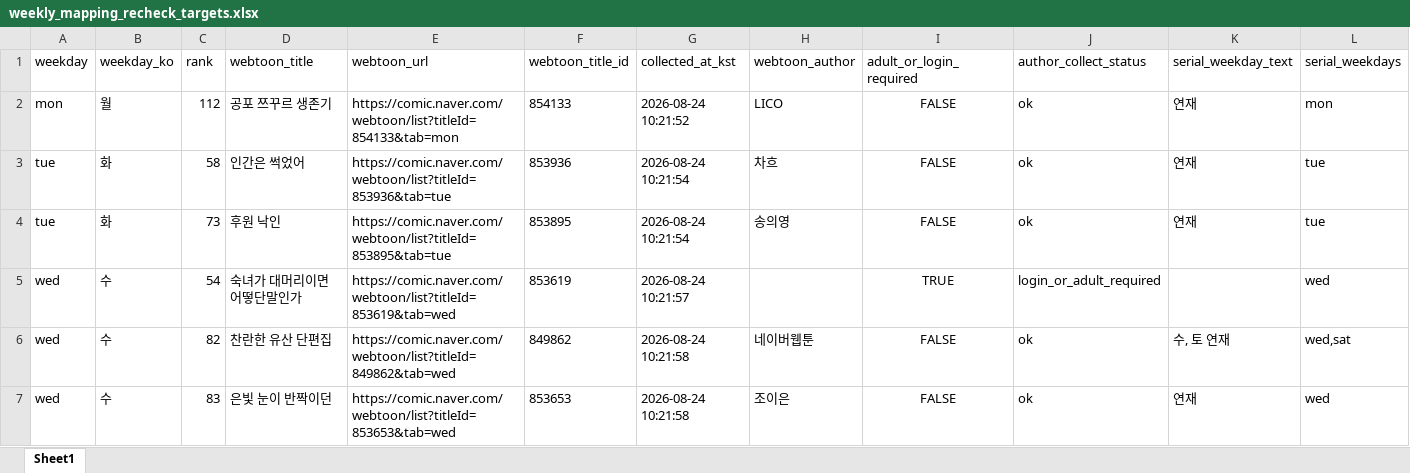
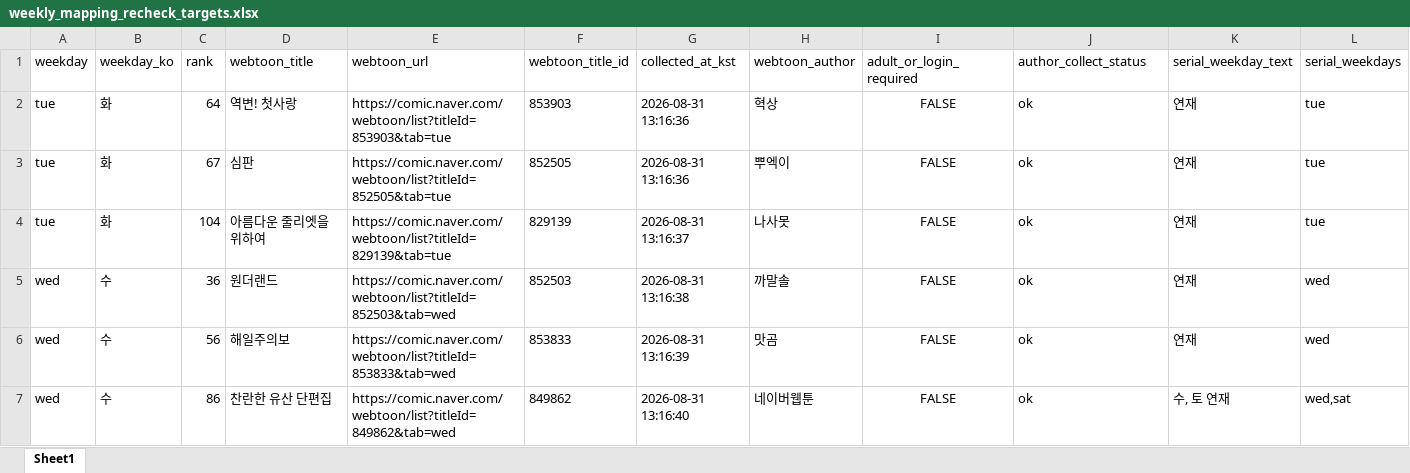
Before and after one commit to johnlee211/web_dash1, an Excel workbook: data/weekly_mapping_recheck_targets.xlsx, sheet Sheet1, drawn as a sheet; only a part is shown; values as stored, in another font and other column widths than the file's, no borders; removed rows and columns are numbered as before the commit, all else as after; rows hold the shown columns only; the diff covers the shown part only; the diff names each change by its address in the sheet, - before the commit and + after, or states it on an @@ line.

```diff
--- a/data/weekly_mapping_recheck_targets.xlsx (sheet Sheet1)
+++ b/data/weekly_mapping_recheck_targets.xlsx (sheet Sheet1)
-row 2: mon | 월 | 112 | 공포 쯔꾸르 생존기 | https://comic.naver.com/webtoon/list?titleId=854133&tab=mon | 854133 | 2026-08-24 10:21:52 | LICO | FALSE | ok | 연재 | mon
-C2 (rank): 58
+C2 (rank): 64
-D2 (webtoon_title): 인간은 썩었어
+D2 (webtoon_title): 역변! 첫사랑
-E2 (webtoon_url): https://comic.naver.com/webtoon/list?titleId=853936&tab=tue
+E2 (webtoon_url): https://comic.naver.com/webtoon/list?titleId=853903&tab=tue
-F2 (webtoon_title_id): 853936
+F2 (webtoon_title_id): 853903
-G2 (collected_at_kst): 2026-08-24 10:21:54
+G2 (collected_at_kst): 2026-08-31 13:16:36
-H2 (webtoon_author): 차흐
+H2 (webtoon_author): 혁상
+row 3: tue | 화 | 67 | 심판 | https://comic.naver.com/webtoon/list?titleId=852505&tab=tue | 852505 | 2026-08-31 13:16:36 | 뿌엑이 | FALSE | ok | 연재 | tue
-C4 (rank): 73
+C4 (rank): 104
-D4 (webtoon_title): 후원 낙인
+D4 (webtoon_title): 아름다운 줄리엣을 위하여
-E4 (webtoon_url): https://comic.naver.com/webtoon/list?titleId=853895&tab=tue
+E4 (webtoon_url): https://comic.naver.com/webtoon/list?titleId=829139&tab=tue
-F4 (webtoon_title_id): 853895
+F4 (webtoon_title_id): 829139
-G4 (collected_at_kst): 2026-08-24 10:21:54
+G4 (collected_at_kst): 2026-08-31 13:16:37
-H4 (webtoon_author): 송의영
+H4 (webtoon_author): 나사못
-C5 (rank): 54
+C5 (rank): 36
-D5 (webtoon_title): 숙녀가 대머리이면 어떻단말인가
+D5 (webtoon_title): 원더랜드
-E5 (webtoon_url): https://comic.naver.com/webtoon/list?titleId=853619&tab=wed
+E5 (webtoon_url): https://comic.naver.com/webtoon/list?titleId=852503&tab=wed
-F5 (webtoon_title_id): 853619
+F5 (webtoon_title_id): 852503
-G5 (collected_at_kst): 2026-08-24 10:21:57
+G5 (collected_at_kst): 2026-08-31 13:16:38
-H5 (webtoon_author): (empty)
+H5 (webtoon_author): 까말솔
-I5 (adult_or_login_required): TRUE
+I5 (adult_or_login_required): FALSE
-J5 (author_collect_status): login_or_adult_required
+J5 (author_collect_status): ok
-K5 (serial_weekday_text): (empty)
+K5 (serial_weekday_text): 연재
+row 6: wed | 수 | 56 | 해일주의보 | https://comic.naver.com/webtoon/list?titleId=853833&tab=wed | 853833 | 2026-08-31 13:16:39 | 맛곰 | FALSE | ok | 연재 | wed
-C7 (rank): 82
+C7 (rank): 86
-G7 (collected_at_kst): 2026-08-24 10:21:58
+G7 (collected_at_kst): 2026-08-31 13:16:40
-row 7: wed | 수 | 83 | 은빛 눈이 반짝이던 | https://comic.naver.com/webtoon/list?titleId=853653&tab=wed | 853653 | 2026-08-24 10:21:58 | 조이은 | FALSE | ok | 연재 | wed
```
Also changed, not shown: 2 added rows, 1 removed row and 46 edited cells elsewhere in this sheet, data/adult_login_required_webtoons_v2.xlsx, data/naver_webtoon_series_mapping_duplicate_rows.xlsx, 9 other files.
